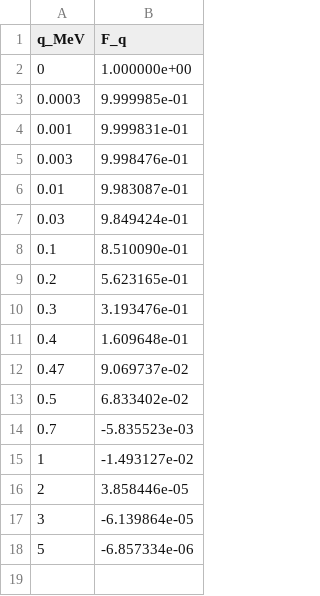
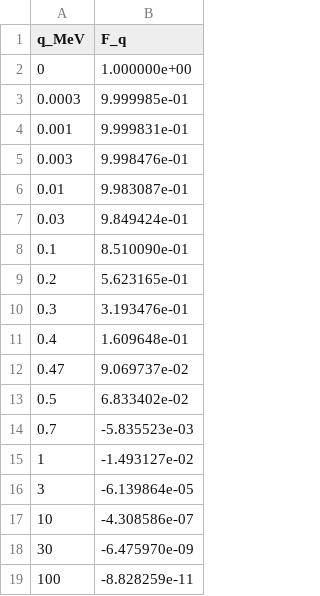
Before and after one commit to lsmolinski/openwave, a CSV file: openwave/xperiments/m6_ouroboros/research/sandbox_v11/dm_paper_supplement/Fq_curve.csv, drawn as a sheet.

```diff
--- a/openwave/xperiments/m6_ouroboros/research/sandbox_v11/dm_paper_supplement/Fq_curve.csv
+++ b/openwave/xperiments/m6_ouroboros/research/sandbox_v11/dm_paper_supplement/Fq_curve.csv
@@ -15,4 +15,5 @@ q_MeV,F_q
 1,-1.493127e-02
-2,3.858446e-05
 3,-6.139864e-05
-5,-6.857334e-06
+10,-4.308586e-07
+30,-6.475970e-09
+100,-8.828259e-11
```
Also changed, not shown: 6 other files.
